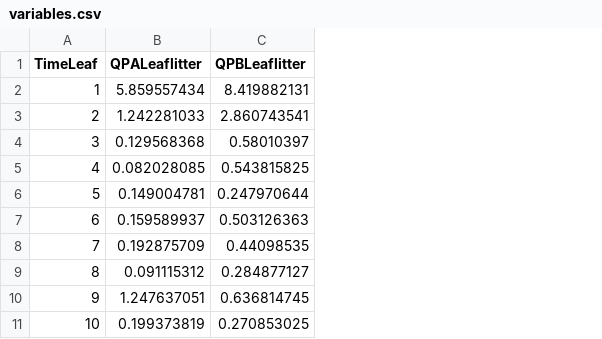
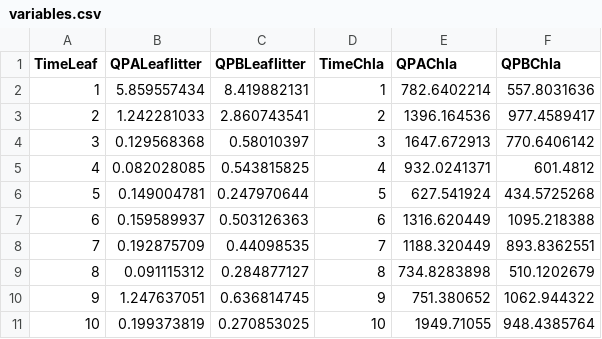
Before and after one commit to PEGutierrezF/StreamStability-IrMaria, a CSV file: variables.csv, drawn as a sheet; only a part is shown; the diff names each change by its address in the sheet, - before the commit and + after, or states it on an @@ line.

Commit message:
Chla

```diff
--- a/variables.csv
+++ b/variables.csv
+column D (TimeChla), rows 2-11: 1 | 2 | 3 | 4 | 5 | 6 | 7 | 8 | 9 | 10
+column E (QPAChla), rows 2-11: 782.6402214 | 1396.164536 | 1647.672913 | 932.0241371 | 627.541924 | 1316.620449 | 1188.320449 | 734.8283898 | 751.380652 | 1949.71055
+column F (QPBChla), rows 2-11: 557.8031636 | 977.4589417 | 770.6406142 | 601.4812 | 434.5725268 | 1095.218388 | 893.8362551 | 510.1202679 | 1062.944322 | 948.4385764
```
Also changed, not shown: 1 other file.
